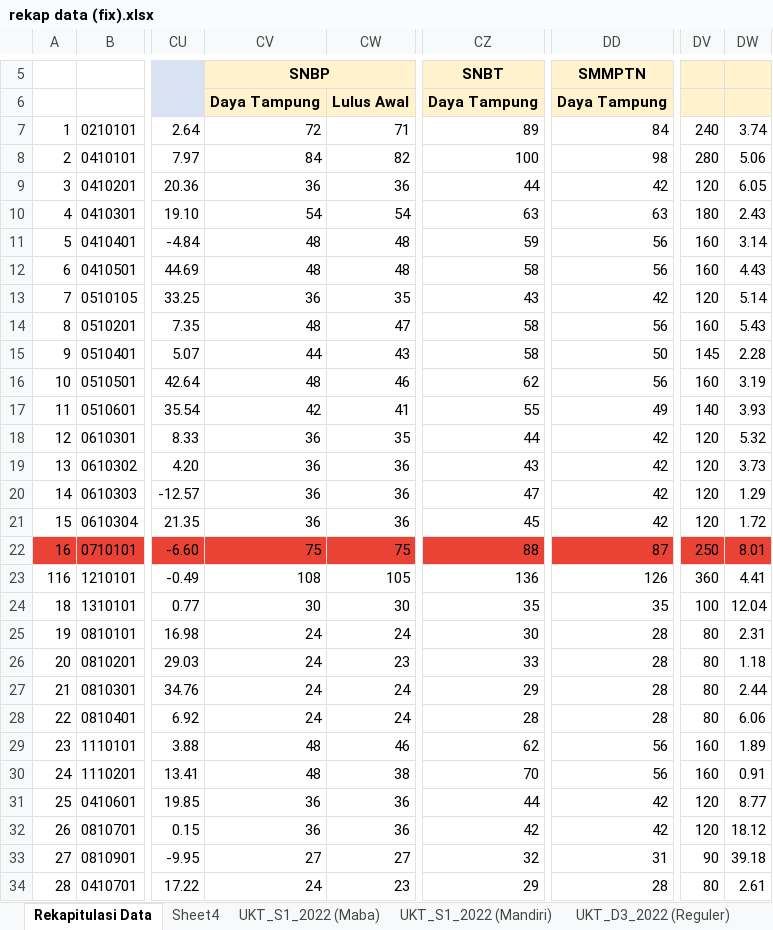
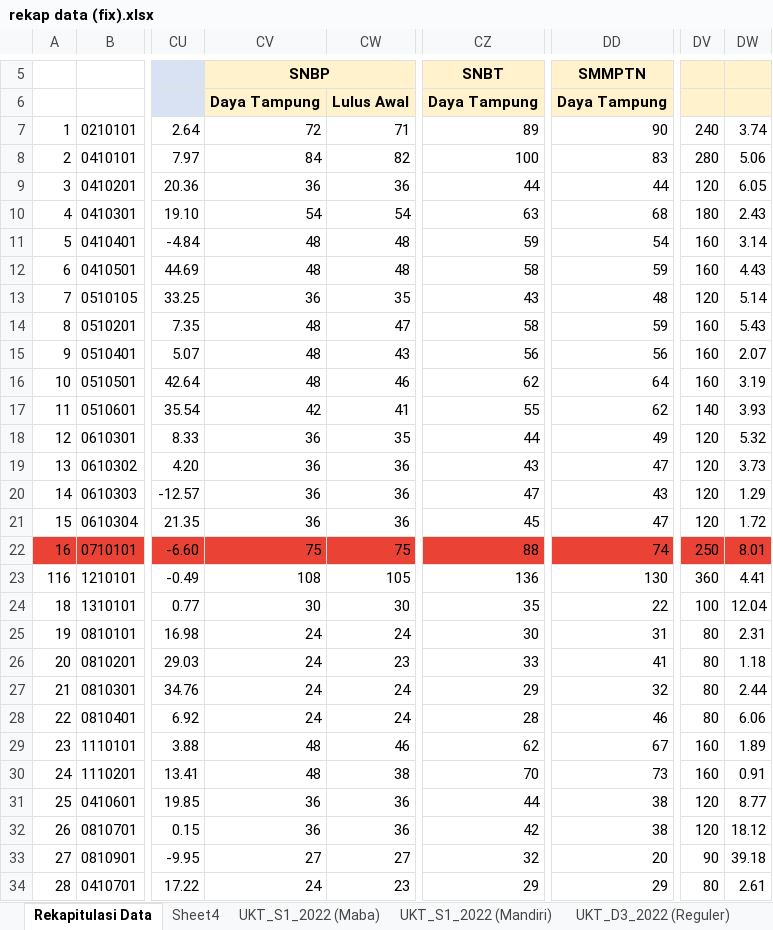
Before and after one commit to AuliaMuzhaffar/projek-magang-usk, an Excel workbook: data/raw/rekap data (fix).xlsx, sheet Rekapitulasi Data, drawn as a sheet; only a part is shown, gaps mark what is left out; values as stored, in another font and other column widths than the file's, no borders; the diff covers the shown part only; the diff names each change by its address in the sheet, - before the commit and + after, or states it on an @@ line.

Commit message:
feat: sync raw data 2026 with team analysis, update master dataset, and fix prodi baru badge
Rincian perubahan:
1. Sinkronisasi Data Mentah (data/raw/rekap data (fix).xlsx):
   - Menyelaraskan seluruh sel tahun 2026 (Kolom CV, CZ, DD, DV, DW) dengan file Rekap Data Analis.xlsx milik tim (0 sel berbeda).
   - Memasukkan kuota limpahan dinamis SMMPTN 2026 dan penyesuaian 6 prodi SK Rektor No. 121/UN11/KPT/2026.
   - Tetap mempertahankan 81 Kode Prodi resmi 7 digit di Kolom B.
2. Pembaruan Database Master (data/master/):
   - Memperbarui sheet Rincian_Jalur_Masuk_2026 & Rincian_Jalur_Masuk_Semua_Tahun mengikuti kuota SMMPTN limpahan dinamis.
   - Memperbaiki urutan klasifikasi tren agar D3 Vokasi & PSDKU tidak terlabeli 'Data Terbatas (Prodi Baru)'.
3. Perbaikan Dashboard HTML Interaktif (output/dashboard/):
   - Memperbaiki visibilitas tombol switcher (Tren 81 Prodi vs Peta Kuadran) dengan styling Apple/Tailwind high-contrast.
   - Menghapus badge 'BARU' yang salah muncul pada D3 Manajemen Agribisnis & D3 lainnya; kini badge 'BARU' eksklusif hanya untuk 6 prodi S1 baru.
   - Melengkapi legend badge dan label garis Lulus Seleksi pada modal tren 5 tahun.
4. Regenerasi Seluruh Artefak Hilir:
   - Meregenerasi 17 grafik reguler, matriks kuadran, direktori roster, dan 2 berkas Excel rekap processed via scripts/build_all.py (Status 100% SYNCED).

```diff
--- a/data/raw/rekap data (fix).xlsx (sheet Rekapitulasi Data)
+++ b/data/raw/rekap data (fix).xlsx (sheet Rekapitulasi Data)
-DD7: 84
+DD7: 90
-DD8: 98
+DD8: 83
-DD9: 42
+DD9: 44
-DD10: 63
+DD10: 68
-DD11: 56
+DD11: 54
-DD12: 56
+DD12: 59
-DD13: 42
+DD13: 48
-DD14: 56
+DD14: 59
-CV15: 44
+CV15: 48
-CZ15: 58
+CZ15: 56
-DD15: 50
+DD15: 56
-DV15: 145
+DV15: 160
-DW15: 2.28
+DW15: 2.07
-DD16: 56
+DD16: 64
-DD17: 49
+DD17: 62
-DD18: 42
+DD18: 49
-DD19: 42
+DD19: 47
-DD20: 42
+DD20: 43
-DD21: 42
+DD21: 47
-DD22: 87
+DD22: 74
-DD23: 126
+DD23: 130
-DD24: 35
+DD24: 22
-DD25: 28
+DD25: 31
-DD26: 28
+DD26: 41
-DD27: 28
+DD27: 32
-DD28: 28
+DD28: 46
-DD29: 56
+DD29: 67
-DD30: 56
+DD30: 73
-DD31:DD32: 42
+DD31:DD32: 38
-DD33: 31
+DD33: 20
-DD34: 28
+DD34: 29
```
Also changed, not shown: 70 edited cells elsewhere in this sheet, formulas that keep their value, data/master/master_analisa_peminatan_dan_daya_tampung_2022_2026.xlsx, data/processed/rekap_daya_tampung_peminat_dan_sisa_kuota_2022_2026.xlsx, 50 other files.
